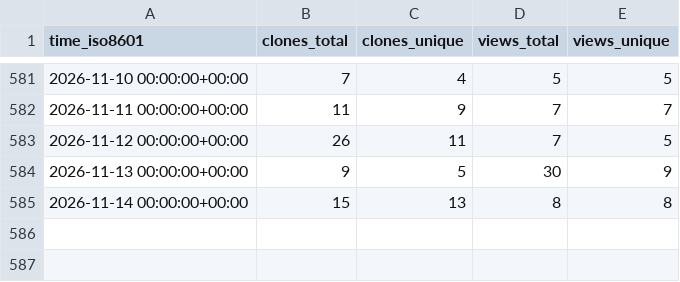
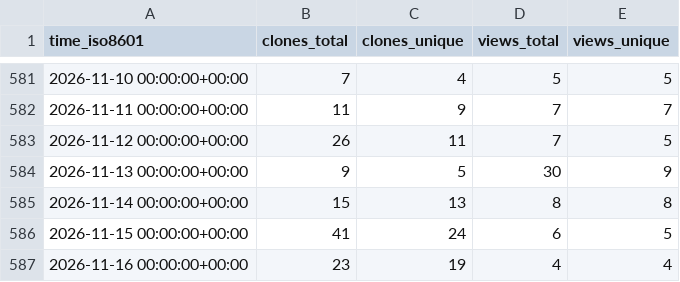
Before and after one commit to wangchucheng/hugo-eureka, a CSV file: wangchucheng/hugo-eureka/ghrs-data/views_clones_aggregate.csv, drawn as a sheet; only a part is shown, gaps mark what is left out.

```diff
--- a/wangchucheng/hugo-eureka/ghrs-data/views_clones_aggregate.csv
+++ b/wangchucheng/hugo-eureka/ghrs-data/views_clones_aggregate.csv
@@ -585 +585,3 @@ time_iso8601,clones_total,clones_unique,views_total,views_unique
 2026-11-14 00:00:00+00:00,15,13,8,8
+2026-11-15 00:00:00+00:00,41,24,6,5
+2026-11-16 00:00:00+00:00,23,19,4,4
```
Also changed, not shown: 1 other file.
